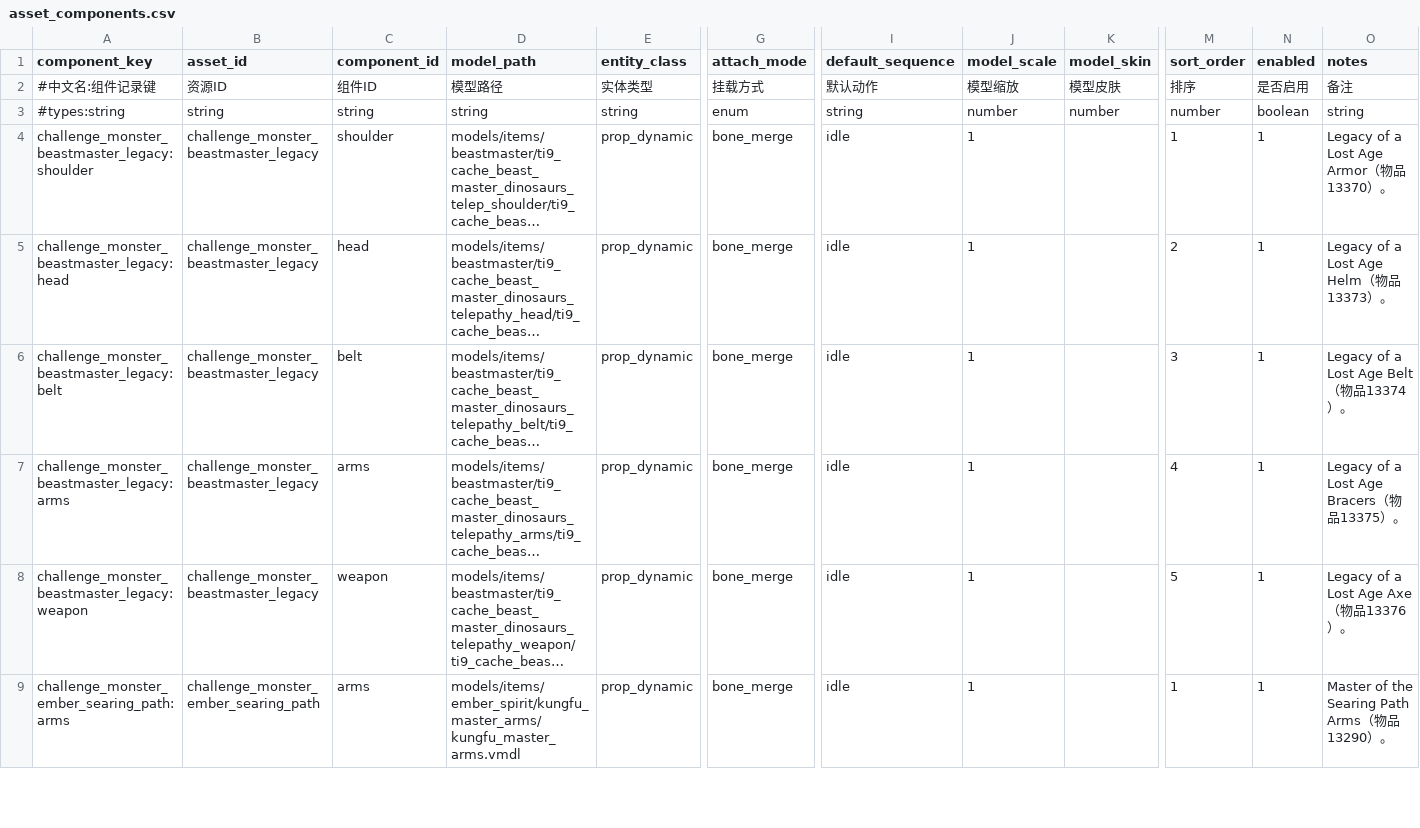
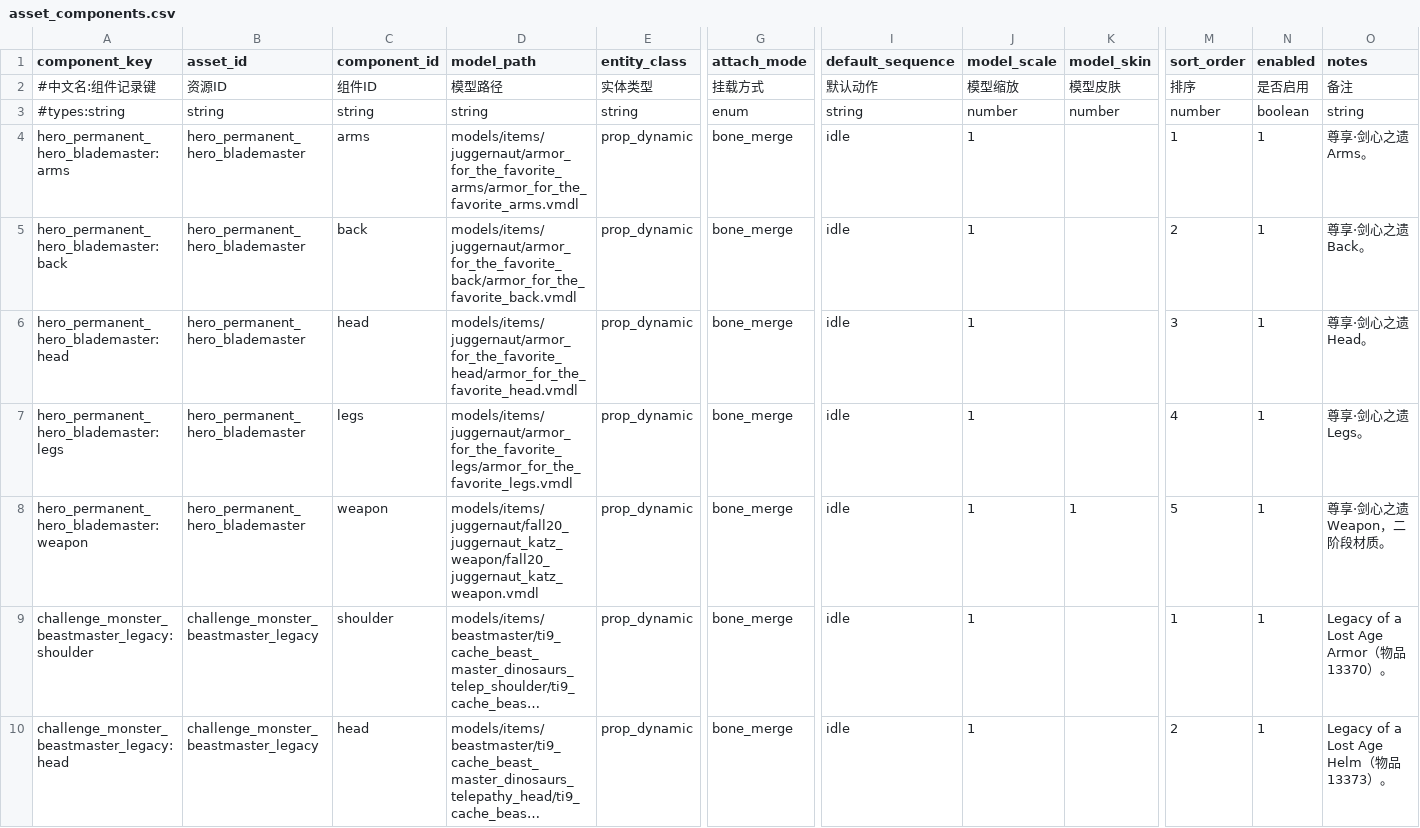
Before and after one commit to MouOwO/Survival, a CSV file: data/csv/资源系统/asset_components.csv, drawn as a sheet; only a part is shown, gaps mark what is left out; the shorter side is filled out with more unchanged rows; long unchanged cells end in …; rows hold the shown columns only; the diff names each change by its address in the sheet, - before the commit and + after, or states it on an @@ line.

```diff
--- a/data/csv/资源系统/asset_components.csv
+++ b/data/csv/资源系统/asset_components.csv
+row 4: hero_permanent_hero_blademaster:arms | hero_permanent_hero_blademaster | arms | models/items/juggernaut/armor_for_the_favorite_arms/armor_for_the_favorite_arms.vmdl | prop_dynamic | bone_merge | idle | 1 |  | 1 | 1 | 尊享·剑心之遗 Arms。
+row 5: hero_permanent_hero_blademaster:back | hero_permanent_hero_blademaster | back | models/items/juggernaut/armor_for_the_favorite_back/armor_for_the_favorite_back.vmdl | prop_dynamic | bone_merge | idle | 1 |  | 2 | 1 | 尊享·剑心之遗 Back。
+row 6: hero_permanent_hero_blademaster:head | hero_permanent_hero_blademaster | head | models/items/juggernaut/armor_for_the_favorite_head/armor_for_the_favorite_head.vmdl | prop_dynamic | bone_merge | idle | 1 |  | 3 | 1 | 尊享·剑心之遗 Head。
+row 7: hero_permanent_hero_blademaster:legs | hero_permanent_hero_blademaster | legs | models/items/juggernaut/armor_for_the_favorite_legs/armor_for_the_favorite_legs.vmdl | prop_dynamic | bone_merge | idle | 1 |  | 4 | 1 | 尊享·剑心之遗 Legs。
+row 8: hero_permanent_hero_blademaster:weapon | hero_permanent_hero_blademaster | weapon | models/items/juggernaut/fall20_juggernaut_katz_weapon/fall20_juggernaut_katz_weapon.vmdl | prop_dynamic | bone_merge | idle | 1 | 1 | 5 | 1 | 尊享·剑心之遗 Weapon，二阶段材质。
```
Also changed, not shown: data/csv/资源系统/asset_effects.csv, 40 other files.
